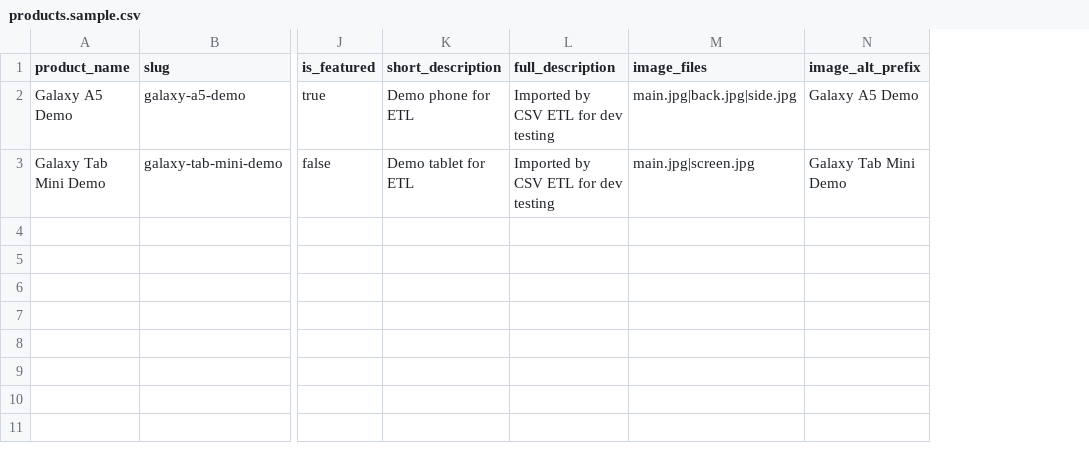
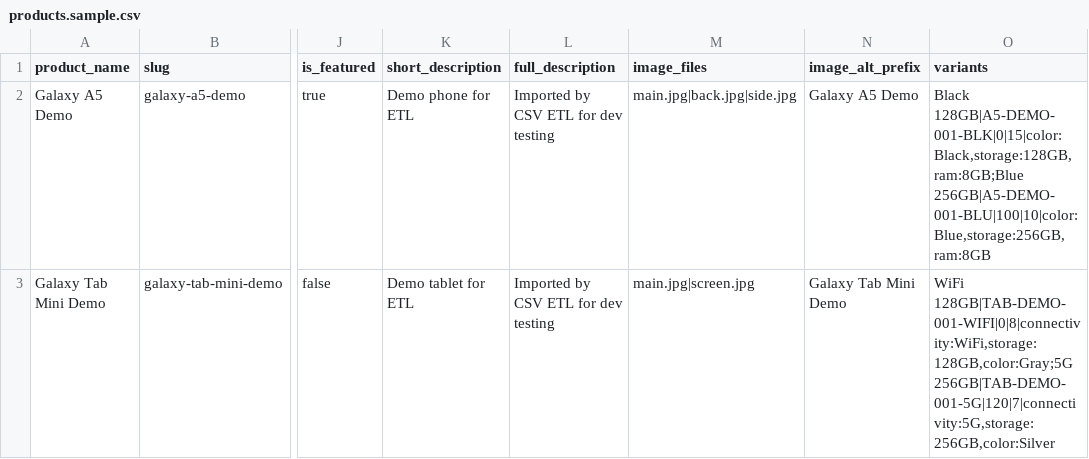
Before and after one commit to piracyiskey/Do-An-IS402, a CSV file: is-web-project/database/etl/products.sample.csv, drawn as a sheet; only a part is shown, gaps mark what is left out; the diff names each change by its address in the sheet, - before the commit and + after, or states it on an @@ line.

Commit message:
ETL add variants

```diff
--- a/is-web-project/database/etl/products.sample.csv
+++ b/is-web-project/database/etl/products.sample.csv
+column O (variants), rows 2-3: Black 128GB|A5-DEMO-001-BLK|0|15|color:Black,storage:128GB,ram:8GB;Blue 256GB|A5-DEMO-001-BLU|100|10|color:Blue,storage:256GB,ram:8GB | WiFi 128GB|TAB-DEMO-001-WIFI|0|8|connectivity:WiFi,storage:128GB,color:Gray;5G 256GB|TAB-DEMO-001-5G|120|7|connectivity:5G,storage:256GB,color:Silver
```
Also changed, not shown: 7 other files.
